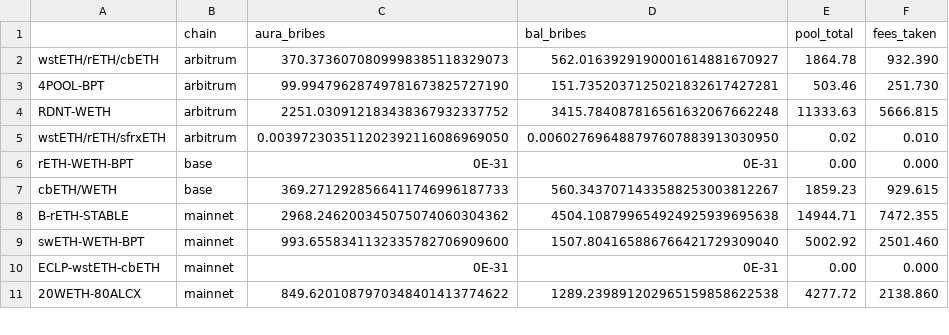
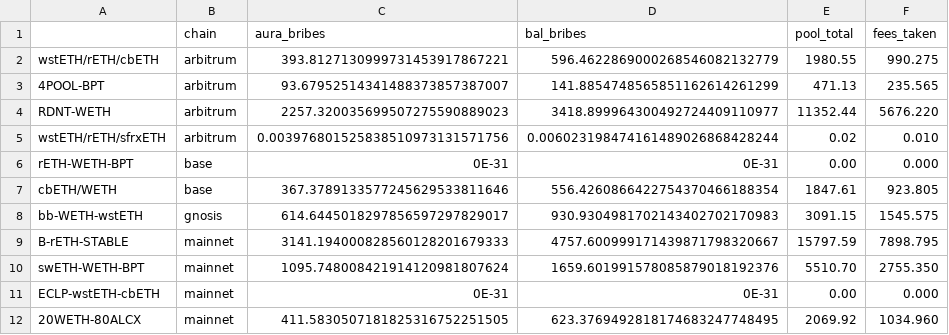
Before and after one commit to BalancerMaxis/data_automation, a CSV file: data/bribs/bribes_2023-09-01_2023-09-15.csv, drawn as a sheet; only a part is shown; the diff covers the shown part only.

Commit message:
feat: add gnosis chain

```diff
--- a/data/bribs/bribes_2023-09-01_2023-09-15.csv
+++ b/data/bribs/bribes_2023-09-01_2023-09-15.csv
@@ -1,11 +1,12 @@
 ,chain,aura_bribes,bal_bribes,pool_total,fees_taken
-wstETH/rETH/cbETH,arbitrum,370.3736070809998385118329073,562.0163929190001614881670927,1864.78,932.390
-4POOL-BPT,arbitrum,99.99479628749781673825727190,151.7352037125021832617427281,503.46,251.730
-RDNT-WETH,arbitrum,2251.030912183438367932337752,3415.784087816561632067662248,11333.63,5666.815
-wstETH/rETH/sfrxETH,arbitrum,0.003972303511202392116086969050,0.006027696488797607883913030950,0.02,0.010
+wstETH/rETH/cbETH,arbitrum,393.8127130999731453917867221,596.4622869000268546082132779,1980.55,990.275
+4POOL-BPT,arbitrum,93.67952514341488373857387007,141.8854748565851162614261299,471.13,235.565
+RDNT-WETH,arbitrum,2257.320035699507275590889023,3418.899964300492724409110977,11352.44,5676.220
+wstETH/rETH/sfrxETH,arbitrum,0.003976801525838510973131571756,0.006023198474161489026868428244,0.02,0.010
 rETH-WETH-BPT,base,0E-31,0E-31,0.00,0.000
-cbETH/WETH,base,369.2712928566411746996187733,560.3437071433588253003812267,1859.23,929.615
-B-rETH-STABLE,mainnet,2968.246200345075074060304362,4504.108799654924925939695638,14944.71,7472.355
-swETH-WETH-BPT,mainnet,993.6558341132335782706909600,1507.804165886766421729309040,5002.92,2501.460
+cbETH/WETH,base,367.3789133577245629533811646,556.4260866422754370466188354,1847.61,923.805
+bb-WETH-wstETH,gnosis,614.6445018297856597297829017,930.9304981702143402702170983,3091.15,1545.575
+B-rETH-STABLE,mainnet,3141.194000828560128201679333,4757.600999171439871798320667,15797.59,7898.795
+swETH-WETH-BPT,mainnet,1095.748008421914120981807624,1659.601991578085879018192376,5510.70,2755.350
 ECLP-wstETH-cbETH,mainnet,0E-31,0E-31,0.00,0.000
-20WETH-80ALCX,mainnet,849.6201087970348401413774622,1289.239891202965159858622538,4277.72,2138.860
+20WETH-80ALCX,mainnet,411.5830507181825316752251505,623.3769492818174683247748495,2069.92,1034.960
```
Also changed, not shown: 44 edited cells elsewhere in this file, 3 other files.
